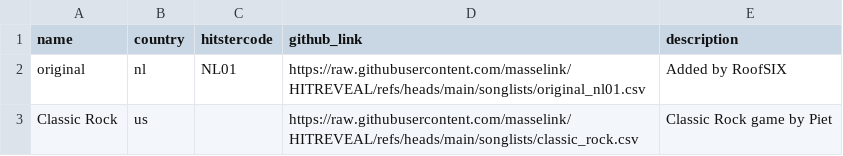
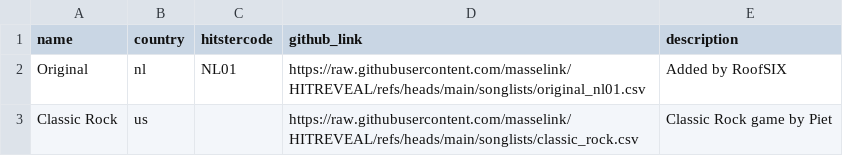
Before and after one commit to masselink/HITREVEAL-Songs, a CSV file: songlists/config.csv, drawn as a sheet.

Commit message:
Update config.csv

```diff
--- a/songlists/config.csv
+++ b/songlists/config.csv
@@ -1,3 +1,3 @@
 name,country,hitstercode,github_link,description
-"original",nl,NL01,https://raw.githubusercontent.com/masselink/HITREVEAL/refs/heads/main/songlists/original_nl01.csv,"Added by RoofSIX"
+"Original",nl,NL01,https://raw.githubusercontent.com/masselink/HITREVEAL/refs/heads/main/songlists/original_nl01.csv,"Added by RoofSIX"
 Classic Rock,us,,https://raw.githubusercontent.com/masselink/HITREVEAL/refs/heads/main/songlists/classic_rock.csv,"Classic Rock game by Piet"
```
